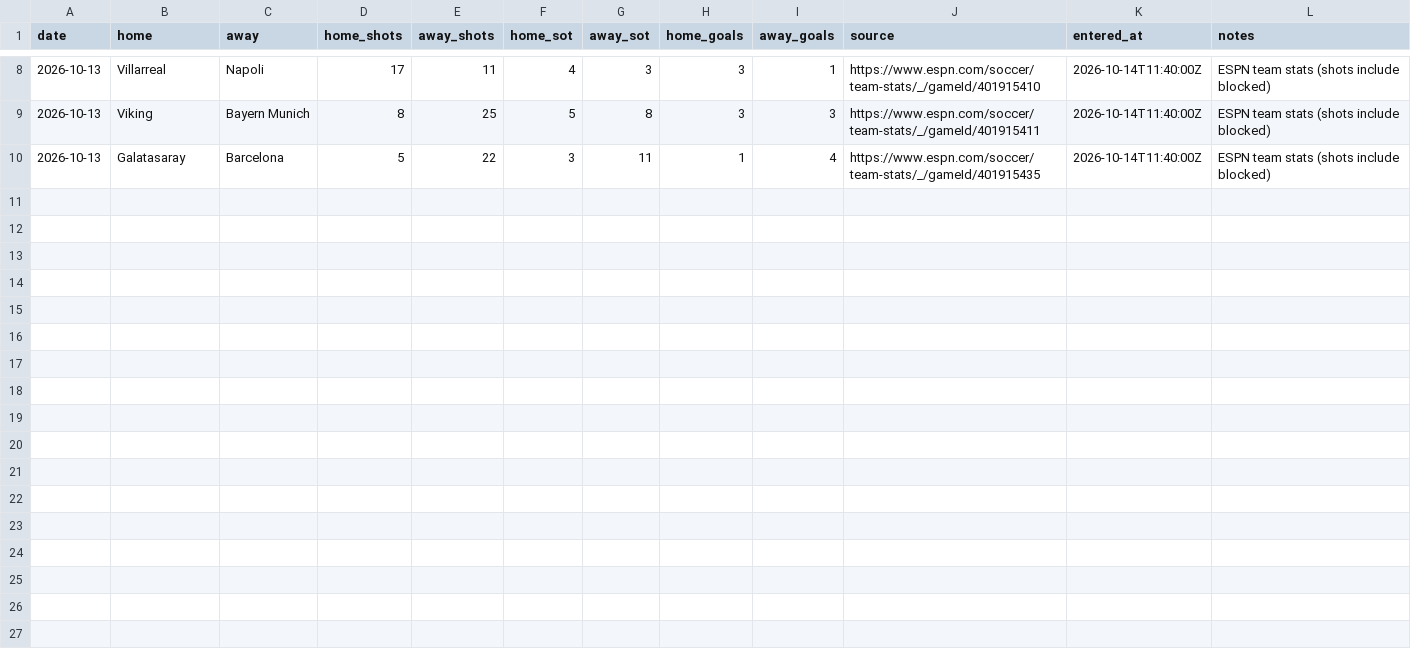
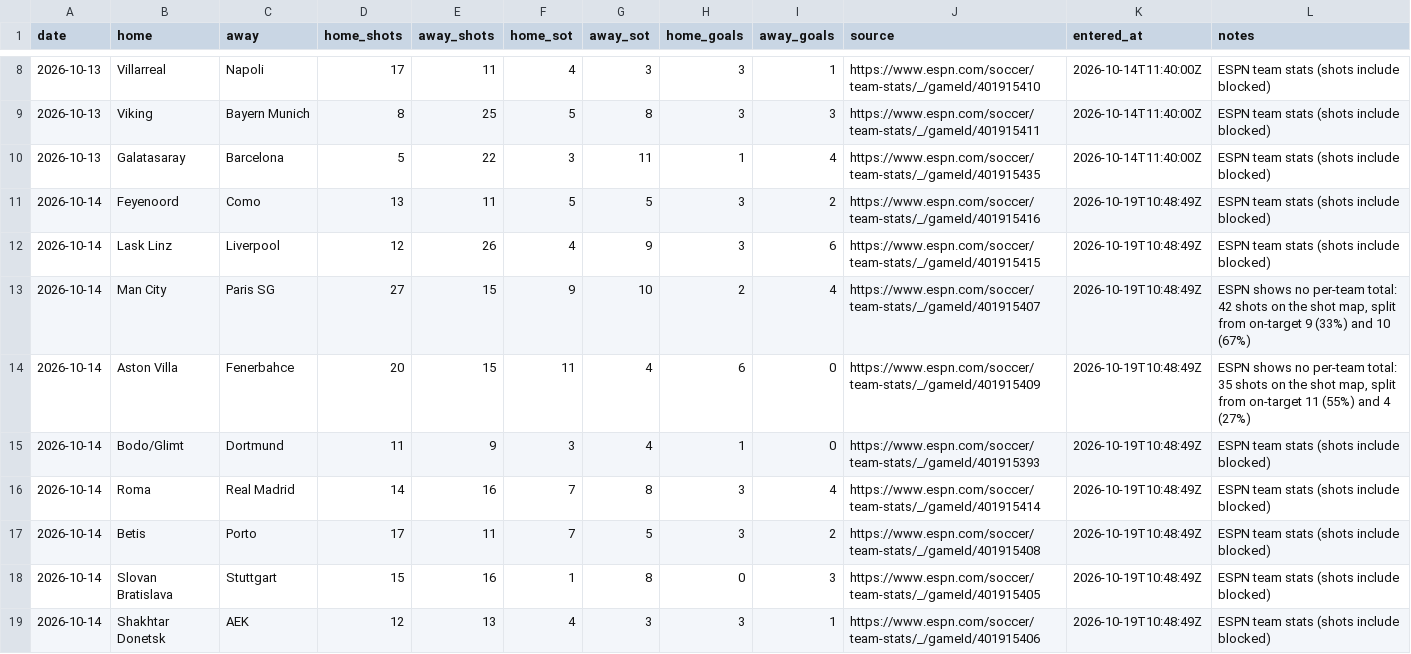
Before and after one commit to godfather68/freeshots, a CSV file: results_manual/uefa-champions-league_2026-27.csv, drawn as a sheet; only a part is shown, gaps mark what is left out; the diff names each change by its address in the sheet, - before the commit and + after, or states it on an @@ line.

```diff
--- a/results_manual/uefa-champions-league_2026-27.csv
+++ b/results_manual/uefa-champions-league_2026-27.csv
+row 11: 2026-10-14 | Feyenoord | Como | 13 | 11 | 5 | 5 | 3 | 2 | https://www.espn.com/soccer/team-stats/_/gameId/401915416 | 2026-10-19T10:48:49Z | ESPN team stats (shots include blocked)
+row 12: 2026-10-14 | Lask Linz | Liverpool | 12 | 26 | 4 | 9 | 3 | 6 | https://www.espn.com/soccer/team-stats/_/gameId/401915415 | 2026-10-19T10:48:49Z | ESPN team stats (shots include blocked)
+row 13: 2026-10-14 | Man City | Paris SG | 27 | 15 | 9 | 10 | 2 | 4 | https://www.espn.com/soccer/team-stats/_/gameId/401915407 | 2026-10-19T10:48:49Z | ESPN shows no per-team total: 42 shots on the shot map, split from on-target 9 (33%) and 10 (67%)
+row 14: 2026-10-14 | Aston Villa | Fenerbahce | 20 | 15 | 11 | 4 | 6 | 0 | https://www.espn.com/soccer/team-stats/_/gameId/401915409 | 2026-10-19T10:48:49Z | ESPN shows no per-team total: 35 shots on the shot map, split from on-target 11 (55%) and 4 (27%)
+row 15: 2026-10-14 | Bodo/Glimt | Dortmund | 11 | 9 | 3 | 4 | 1 | 0 | https://www.espn.com/soccer/team-stats/_/gameId/401915393 | 2026-10-19T10:48:49Z | ESPN team stats (shots include blocked)
+row 16: 2026-10-14 | Roma | Real Madrid | 14 | 16 | 7 | 8 | 3 | 4 | https://www.espn.com/soccer/team-stats/_/gameId/401915414 | 2026-10-19T10:48:49Z | ESPN team stats (shots include blocked)
+row 17: 2026-10-14 | Betis | Porto | 17 | 11 | 7 | 5 | 3 | 2 | https://www.espn.com/soccer/team-stats/_/gameId/401915408 | 2026-10-19T10:48:49Z | ESPN team stats (shots include blocked)
+row 18: 2026-10-14 | Slovan Bratislava | Stuttgart | 15 | 16 | 1 | 8 | 0 | 3 | https://www.espn.com/soccer/team-stats/_/gameId/401915405 | 2026-10-19T10:48:49Z | ESPN team stats (shots include blocked)
+row 19: 2026-10-14 | Shakhtar Donetsk | AEK | 12 | 13 | 4 | 3 | 3 | 1 | https://www.espn.com/soccer/team-stats/_/gameId/401915406 | 2026-10-19T10:48:49Z | ESPN team stats (shots include blocked)
```
Also changed, not shown: 3 other files.
